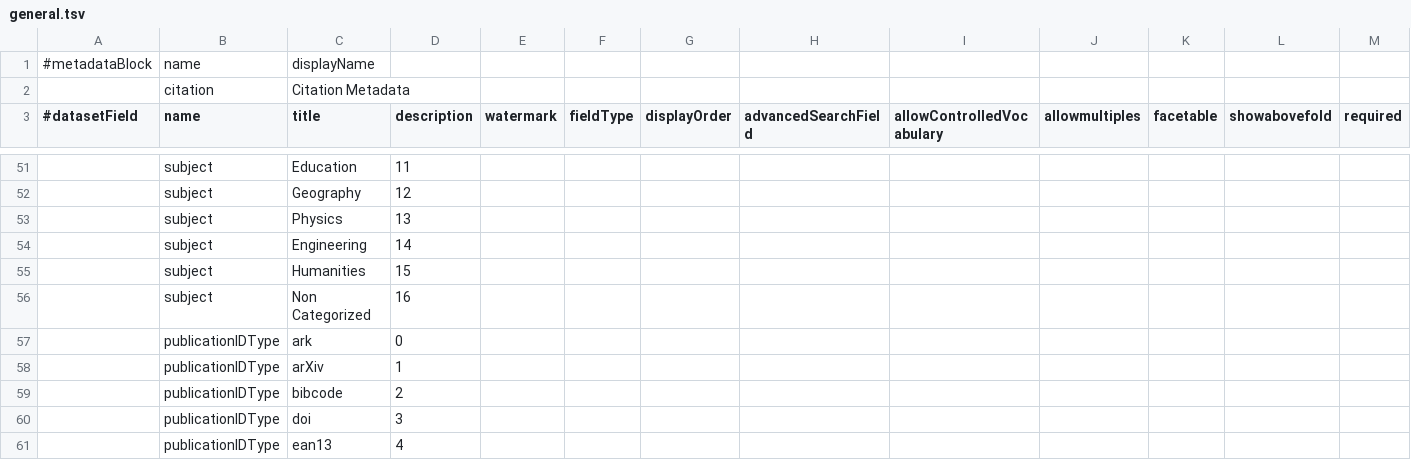
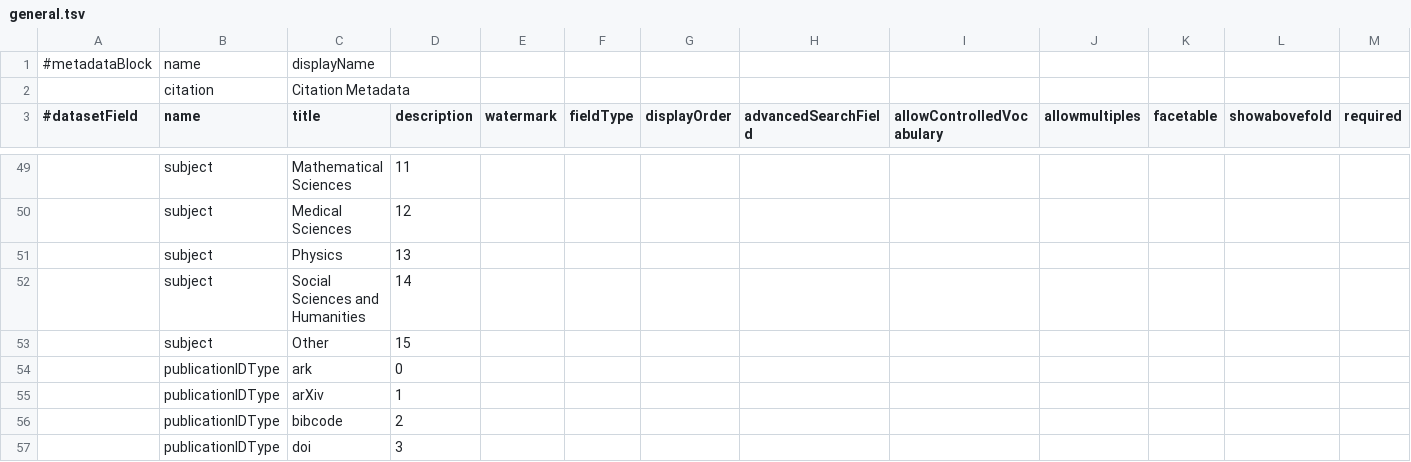
Before and after one commit to IQSS/dataverse, a TSV file: scripts/api/data/metadatablocks/general.tsv, drawn as a sheet; only a part is shown, gaps mark what is left out; the shorter side is filled out with more unchanged rows; removed rows and columns are numbered as before the commit, all else as after; rows hold the shown columns only; the diff covers the shown part only; the diff names each change by its address in the sheet, - before the commit and + after, or states it on an @@ line.

Commit message:
Replaced Subjects list, removed URL and URL Logo Contributor

```diff
--- a/scripts/api/data/metadatablocks/general.tsv
+++ b/scripts/api/data/metadatablocks/general.tsv
-C49 (title): Education
+C49 (title): Mathematical Sciences
-C50 (title): Geography
+C50 (title): Medical Sciences
-C52 (title): Engineering
+C52 (title): Social Sciences and Humanities
-C53 (title): Humanities
+C53 (title): Other
-row 56:  | subject | Non Categorized | 16
```
Also changed, not shown: 1 added row, 3 removed rows and 21 edited cells elsewhere in this file.
